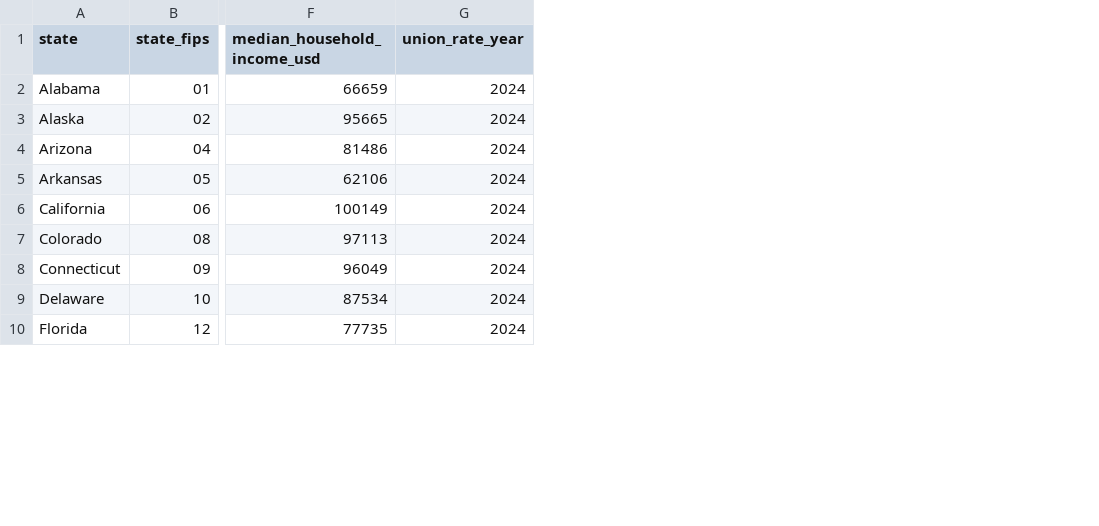
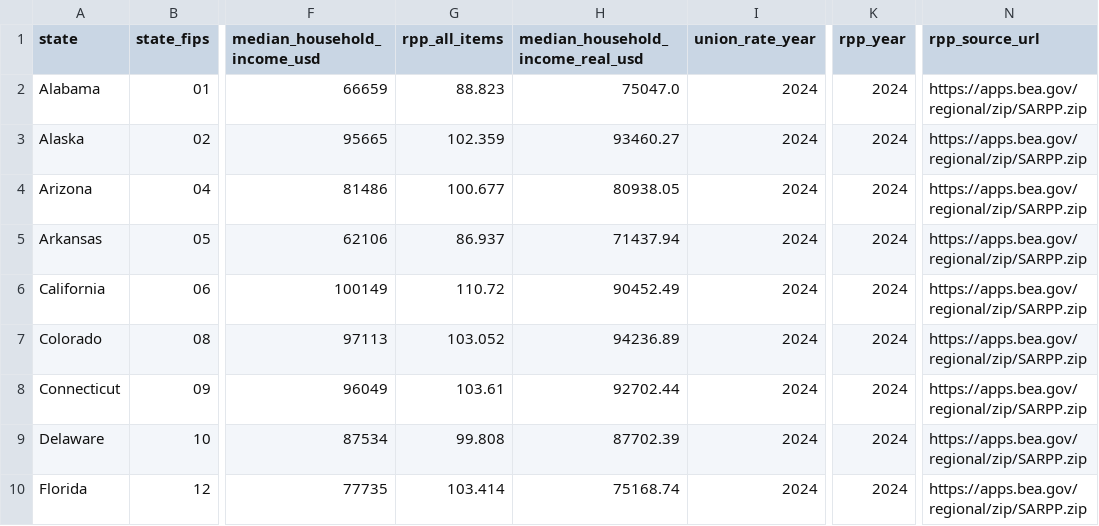
Before and after one commit to SamuelSchlesinger/us-state-union-income-analysis, a CSV file: data/us_states_union_income_2024.csv, drawn as a sheet; only a part is shown, gaps mark what is left out; the diff names each change by its address in the sheet, - before the commit and + after, or states it on an @@ line.

Commit message:
Add RPP-adjusted regression using BEA SARPP dump
Reports two side-by-side cross-state OLS regressions — nominal median
household income and income deflated by BEA Regional Price Parities
(all items, 2024; US = 100) — so readers can see how much of the
union-income gradient reflects cost-of-living differences across states.

The unmodified BEA SARPP state CSV (plus its definition XML and footnotes
HTML) is checked in verbatim; `scripts/collect_and_regress.py` parses
LineCode 1 for the latest year directly from that file. A `--refresh-rpp`
flag mirrors `--refresh-census` for live refresh.

The visual report gains shared-axis scatter plots for both measures,
a regression comparison table, and a panel showing the states whose
income rank shifts most after RPP adjustment.

Slope shrinks from ~$1,256 to ~$537 per +1 pp union; R² drops from
0.292 to 0.124 but both slopes remain positive and statistically
distinguishable from zero (p = 5e-5 and p = 0.012).

```diff
--- a/data/us_states_union_income_2024.csv
+++ b/data/us_states_union_income_2024.csv
+column G (rpp_all_items), rows 2-10: 88.823 | 102.359 | 100.677 | 86.937 | 110.72 | 103.052 | 103.61 | 99.808 | 103.414
+column H (median_household_income_real_usd), rows 2-10: 75047.0 | 93460.27 | 80938.05 | 71437.94 | 90452.49 | 94236.89 | 92702.44 | 87702.39 | 75168.74
+column K (rpp_year), rows 2-10: all 2024
+column N (rpp_source_url), rows 2-10: all https://apps.bea.gov/regional/zip/SARPP.zip
```
Also changed, not shown: 13 other files.
